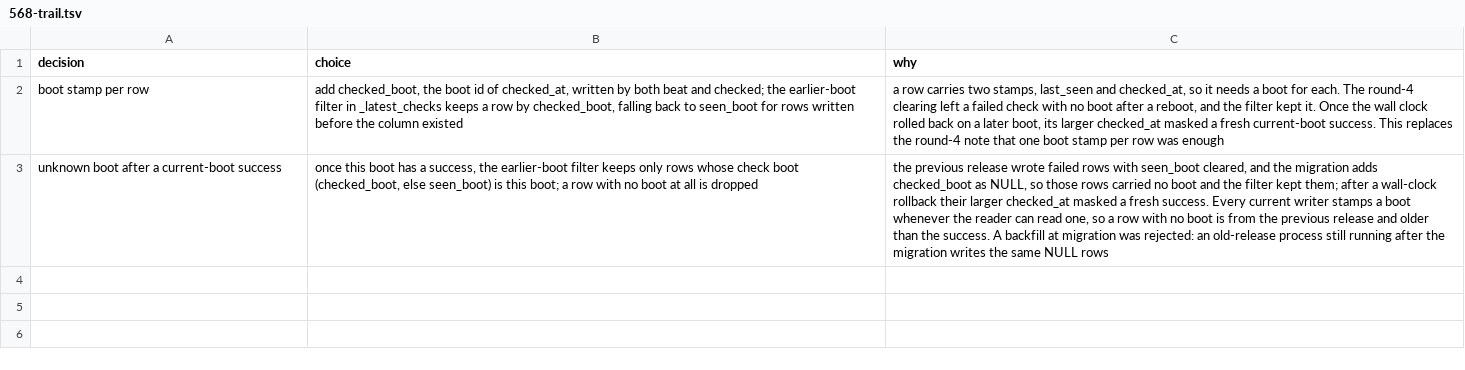
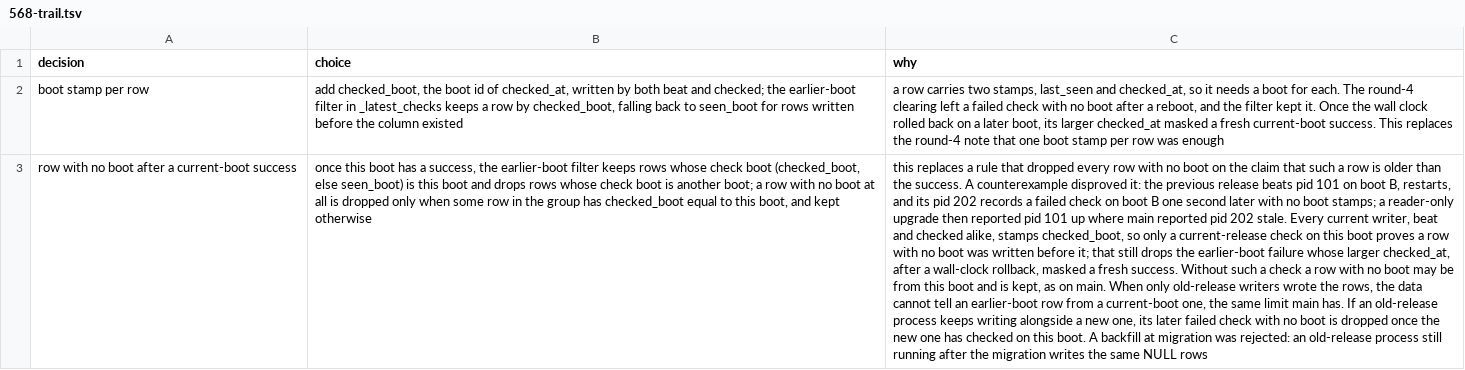
Before and after one commit to maxharris1/factory, a TSV file: docs/decisions/568-trail.tsv, drawn as a sheet; the diff names each change by its address in the sheet, - before the commit and + after, or states it on an @@ line.

```diff
--- a/docs/decisions/568-trail.tsv
+++ b/docs/decisions/568-trail.tsv
-A3 (decision): unknown boot after a current-boot success
+A3 (decision): row with no boot after a current-boot success
-B3 (choice): …filter keeps only rows whose check boot (checked_boot, else seen_boot) is this boot; a row with no boot at all is dropped
+B3 (choice): …filter keeps rows whose check boot (checked_boot, else seen_boot) is this boot and drops rows whose check boot is another boot; a row with no boot at all is dropped only when some row in the group has checked_boot equal to this boot, and kept otherwise
-C3 (why): the previous release wrote failed rows with seen_boot cleared, and the migration adds checked_boot as NULL, so those rows carried no boot and the filter kept them; after a wall-clock rollback their larger checked_at masked a fresh success. Every current writer stamps a boot whenever the reader can read one, so a row with no boot is from the previous release and older than the success. A backfill…
+C3 (why): this replaces a rule that dropped every row with no boot on the claim that such a row is older than the success. A counterexample disproved it: the previous release beats pid 101 on boot B, restarts, and its pid 202 records a failed check on boot B one second later with no boot stamps; a reader-only upgrade then reported pid 101 up where main reported pid 202 stale. Every current writer, beat and checked alike, stamps checked_boot, so only a current-release check on this boot proves a row with no boot was written before it; that still drops the earlier-boot failure whose larger checked_at, after a wall-clock rollback, masked a fresh success. Without such a check a row with no boot may be from this boot and is kept, as on main. When only old-release writers wrote the rows, the data cannot tell an earlier-boot row from a current-boot one, the same limit main has. If an old-release process keeps writing alongside a new one, its later failed check with no boot is dropped once the new one has checked on this boot. A backfill…
```
Also changed, not shown: 2 other files.
